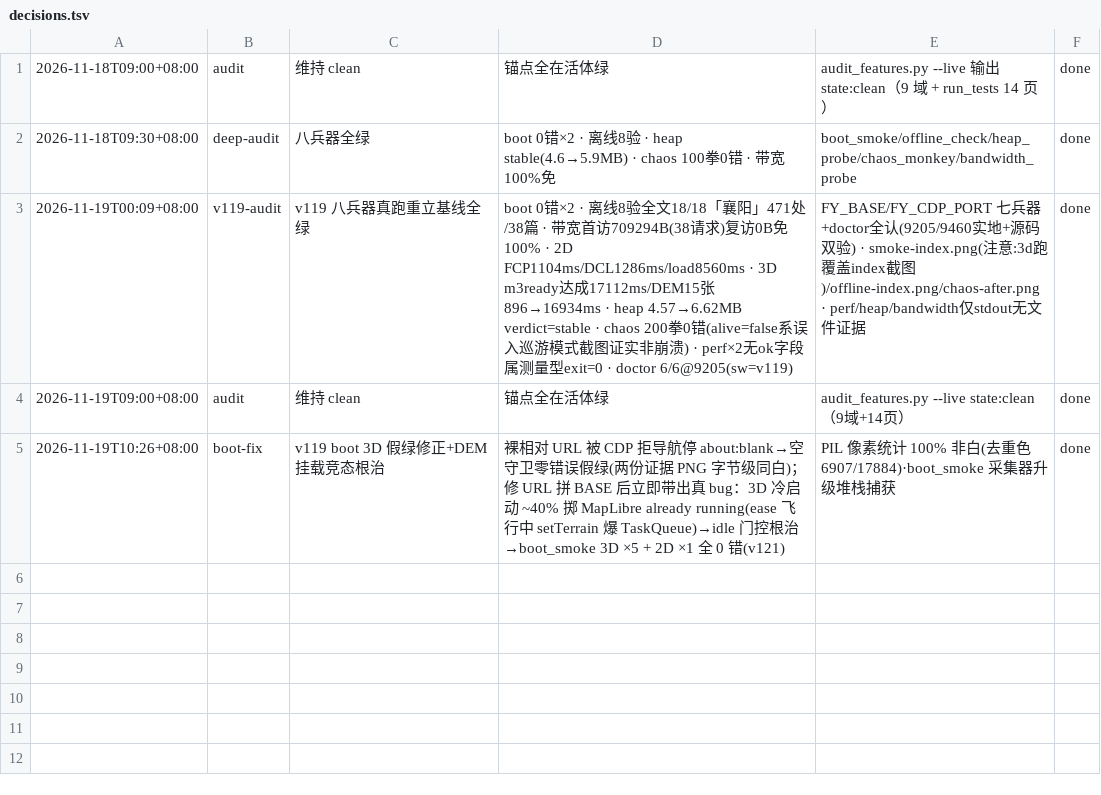
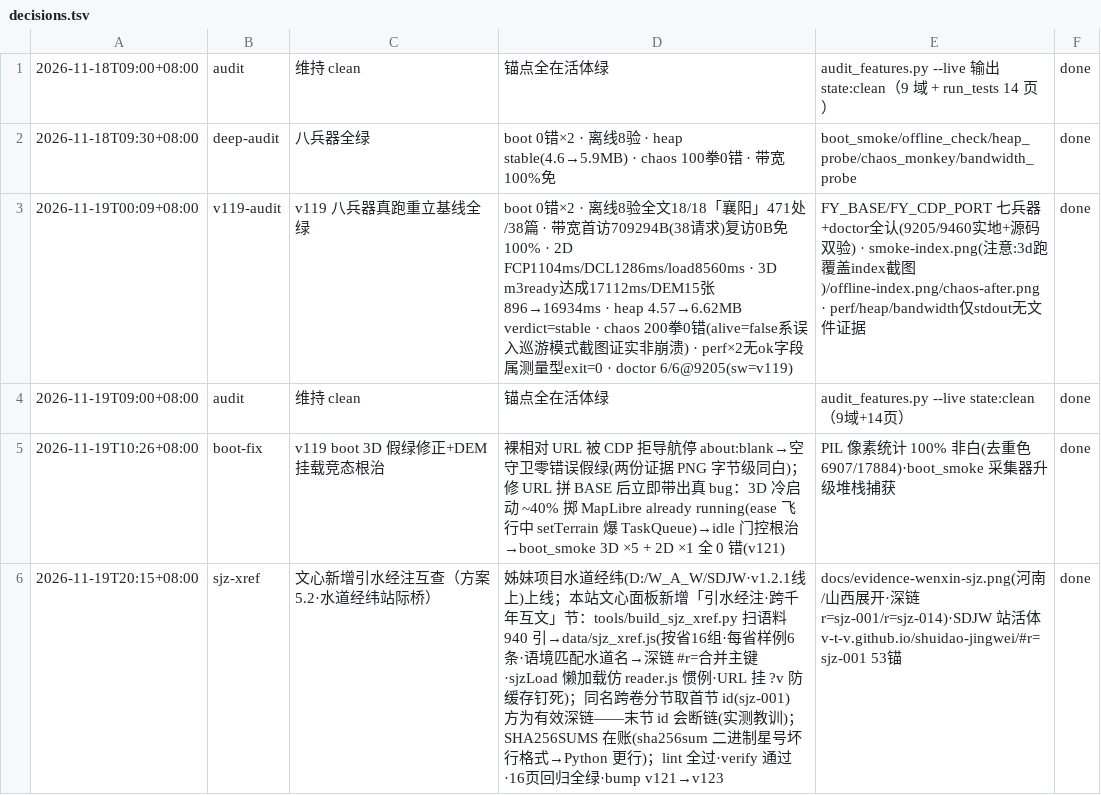
Before and after one commit to V-T-V/fangyu-jingwei, a TSV file: decisions.tsv, drawn as a sheet.

Commit message:
文心新增「引水经注」互查页签（方案5.2 水道经纬站际桥）：build_sjz_xref.py 扫出 940 引按省分组+样例引文+「↗循水」深链姊妹站（语境水名匹配→#r=合并主键，同名分节取首节 id 防断链）；懒加载 URL 挂 ?v 防缓存钉死；SHA256SUMS 在账；lint·verify·16页回归全绿；bump v123

```diff
--- a/decisions.tsv
+++ b/decisions.tsv
@@ -5 +5,2 @@
 2026-11-19T10:26+08:00	boot-fix	v119 boot 3D 假绿修正+DEM挂载竞态根治	裸相对 URL 被 CDP 拒导航停 about:blank→空守卫零错误假绿(两份证据 PNG 字节级同白)；修 URL 拼 BASE 后立即带出真 bug：3D 冷启动 ~40% 掷 MapLibre already running(ease 飞行中 setTerrain 爆 TaskQueue)→idle 门控根治→boot_smoke 3D ×5 + 2D ×1 全 0 错(v121)	PIL 像素统计 100% 非白(去重色 6907/17884)·boot_smoke 采集器升级堆栈捕获	done
+2026-11-19T20:15+08:00	sjz-xref	文心新增引水经注互查（方案5.2·水道经纬站际桥）	姊妹项目水道经纬(D:/W_A_W/SDJW·v1.2.1线上)上线；本站文心面板新增「引水经注·跨千年互文」节：tools/build_sjz_xref.py 扫语料 940 引→data/sjz_xref.js(按省16组·每省样例6条·语境匹配水道名→深链 #r=合并主键·sjzLoad 懒加载仿 reader.js 惯例·URL 挂 ?v 防缓存钉死)；同名跨卷分节取首节 id(sjz-001) 方为有效深链——末节 id 会断链(实测教训)；SHA256SUMS 在账(sha256sum 二进制星号坏行格式→Python 更行)；lint 全过·verify 通过·16页回归全绿·bump v121→v123	docs/evidence-wenxin-sjz.png(河南/山西展开·深链 r=sjz-001/r=sjz-014)·SDJW 站活体 v-t-v.github.io/shuidao-jingwei/#r=sjz-001 53锚	done
```
Also changed, not shown: 31 other files.
